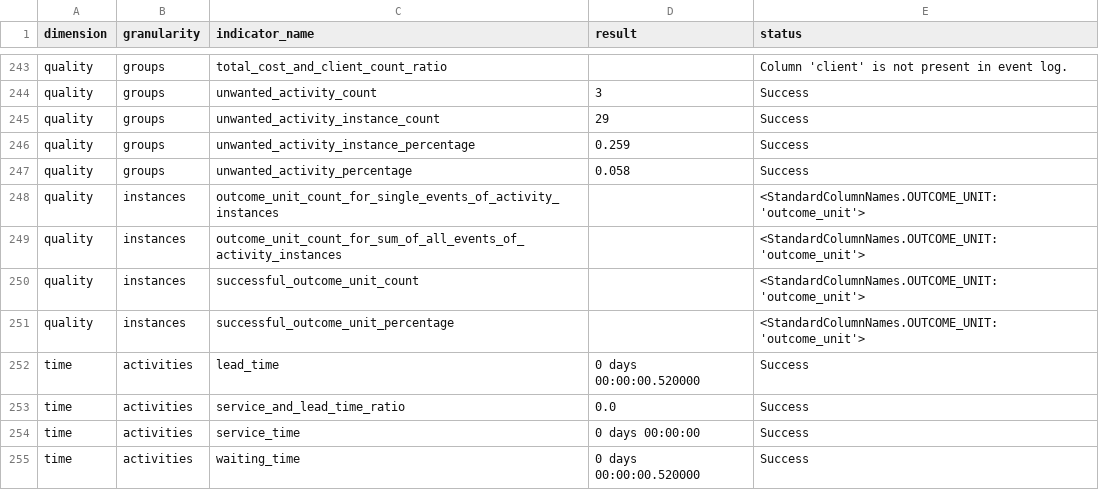
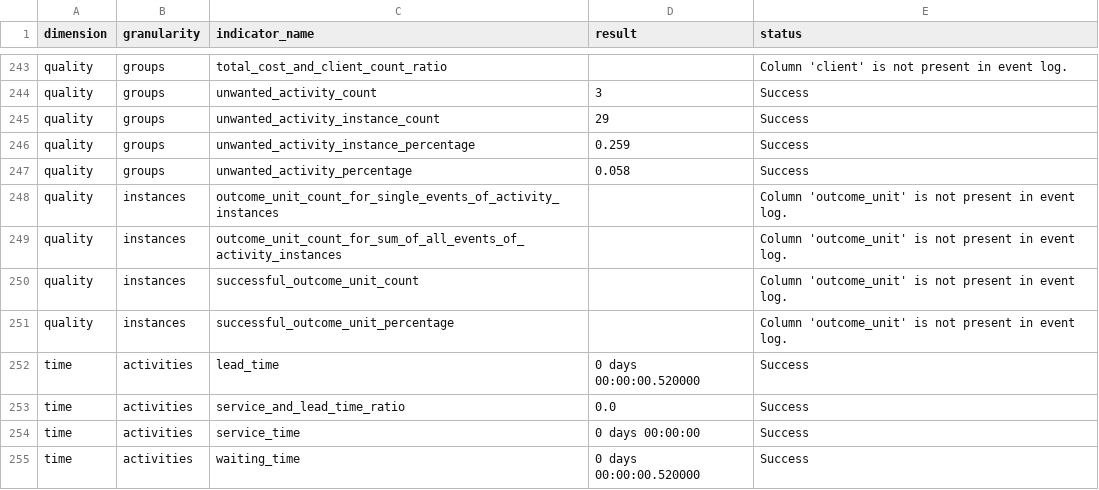
Before and after one commit to nicoabarca/process-performance-indicators, a CSV file: examples/out_bpi-challenge-2017_100/results_bpi-challenge-2017_100.csv, drawn as a sheet; only a part is shown, gaps mark what is left out; the diff covers the shown part only.

```diff
--- a/examples/out_bpi-challenge-2017_100/results_bpi-challenge-2017_100.csv
+++ b/examples/out_bpi-challenge-2017_100/results_bpi-challenge-2017_100.csv
@@ -247,6 +247,6 @@ quality,groups,unwanted_activity_instance_percentage,0.259,Success
 quality,groups,unwanted_activity_percentage,0.058,Success
-quality,instances,outcome_unit_count_for_single_events_of_activity_instances,,<StandardColumnNames.OUTCOME_UNIT: 'outcome_unit'>
-quality,instances,outcome_unit_count_for_sum_of_all_events_of_activity_instances,,<StandardColumnNames.OUTCOME_UNIT: 'outcome_unit'>
-quality,instances,successful_outcome_unit_count,,<StandardColumnNames.OUTCOME_UNIT: 'outcome_unit'>
-quality,instances,successful_outcome_unit_percentage,,<StandardColumnNames.OUTCOME_UNIT: 'outcome_unit'>
+quality,instances,outcome_unit_count_for_single_events_of_activity_instances,,Column 'outcome_unit' is not present in event log.
+quality,instances,outcome_unit_count_for_sum_of_all_events_of_activity_instances,,Column 'outcome_unit' is not present in event log.
+quality,instances,successful_outcome_unit_count,,Column 'outcome_unit' is not present in event log.
+quality,instances,successful_outcome_unit_percentage,,Column 'outcome_unit' is not present in event log.
 time,activities,lead_time,0 days 00:00:00.520000,Success
```
Also changed, not shown: 29 edited cells elsewhere in this file, examples/out_atomic_event_log/results_atomic_event_log.csv, examples/out_bpi-challenge-2013-incidents_100/results_bpi-challenge-2013-incidents_100.csv, 25 other files.
